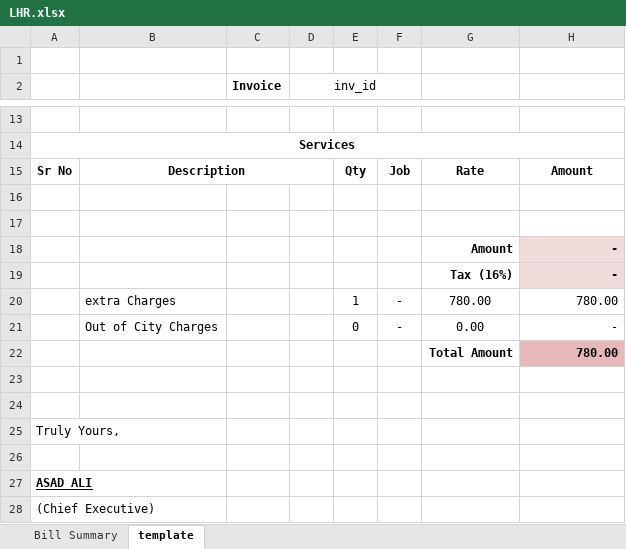
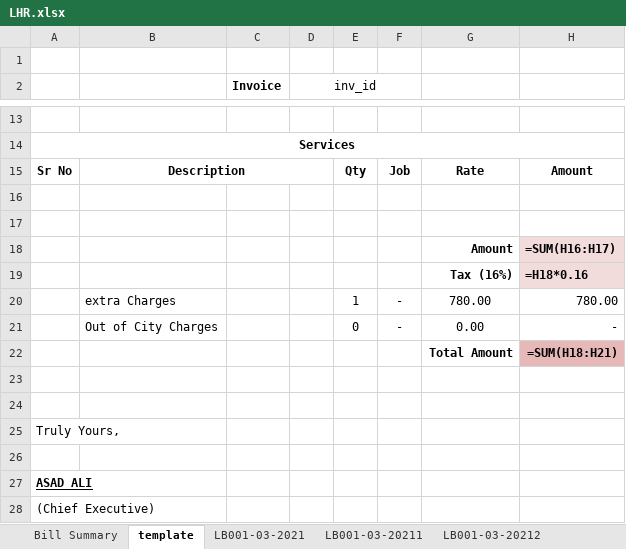
Before and after one commit to teamhh-dev/ecoenterprises, an Excel workbook: User Data/Feburary/LHR.xlsx, sheet template, drawn as a sheet; only a part is shown, gaps mark what is left out; values as stored, in another font and other column widths than the file's, no borders; formulas without a stored value are shown as written; the diff names each change by its address in the sheet, - before the commit and + after, or states it on an @@ line.

```diff
--- a/User Data/Feburary/LHR.xlsx (sheet template)
+++ b/User Data/Feburary/LHR.xlsx (sheet template)
+sheet tab: LB001-03-2021
+sheet tab: LB001-03-20211
+sheet tab: LB001-03-20212
-H18: -
+H18: =SUM(H16:H17)
-H19: -
+H19: =H18*0.16
-H22: 780.00
+H22: =SUM(H18:H21)
```
Also changed, not shown: sheet Bill Summary, other sheet tabs, 20 other files.
